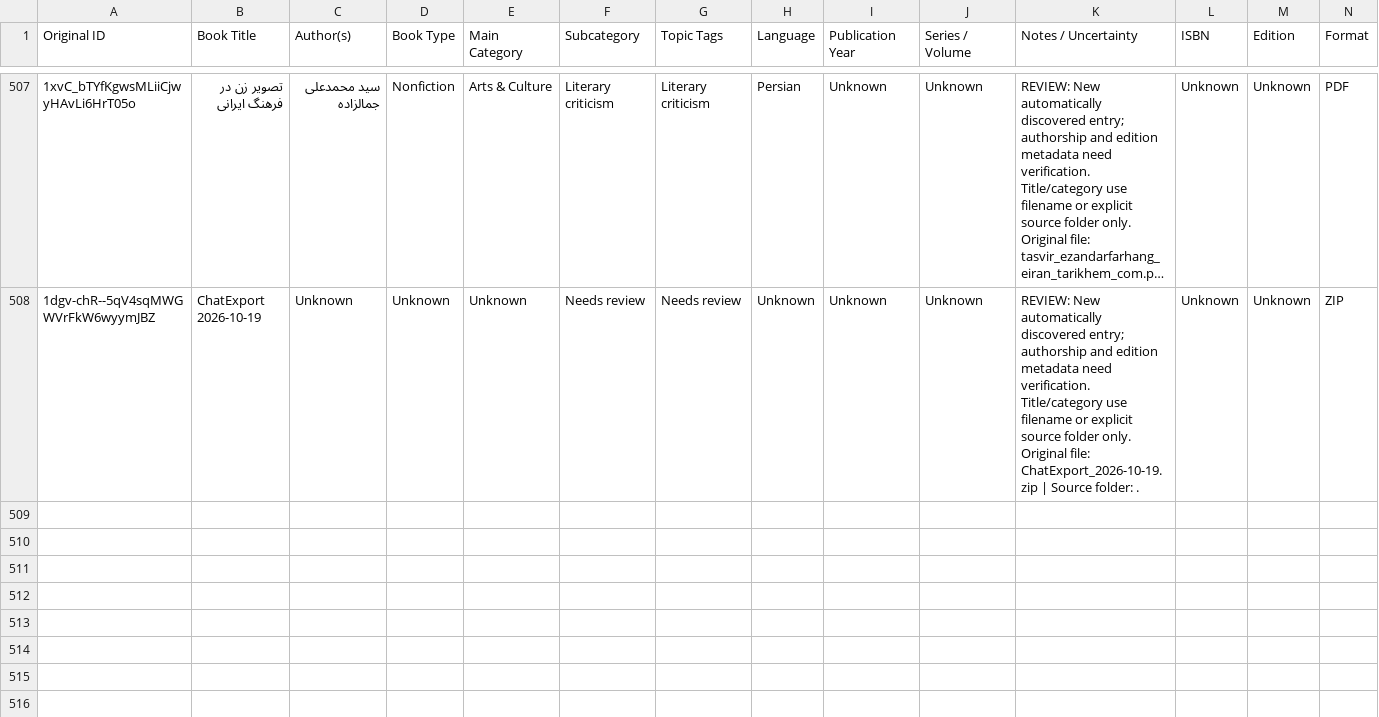
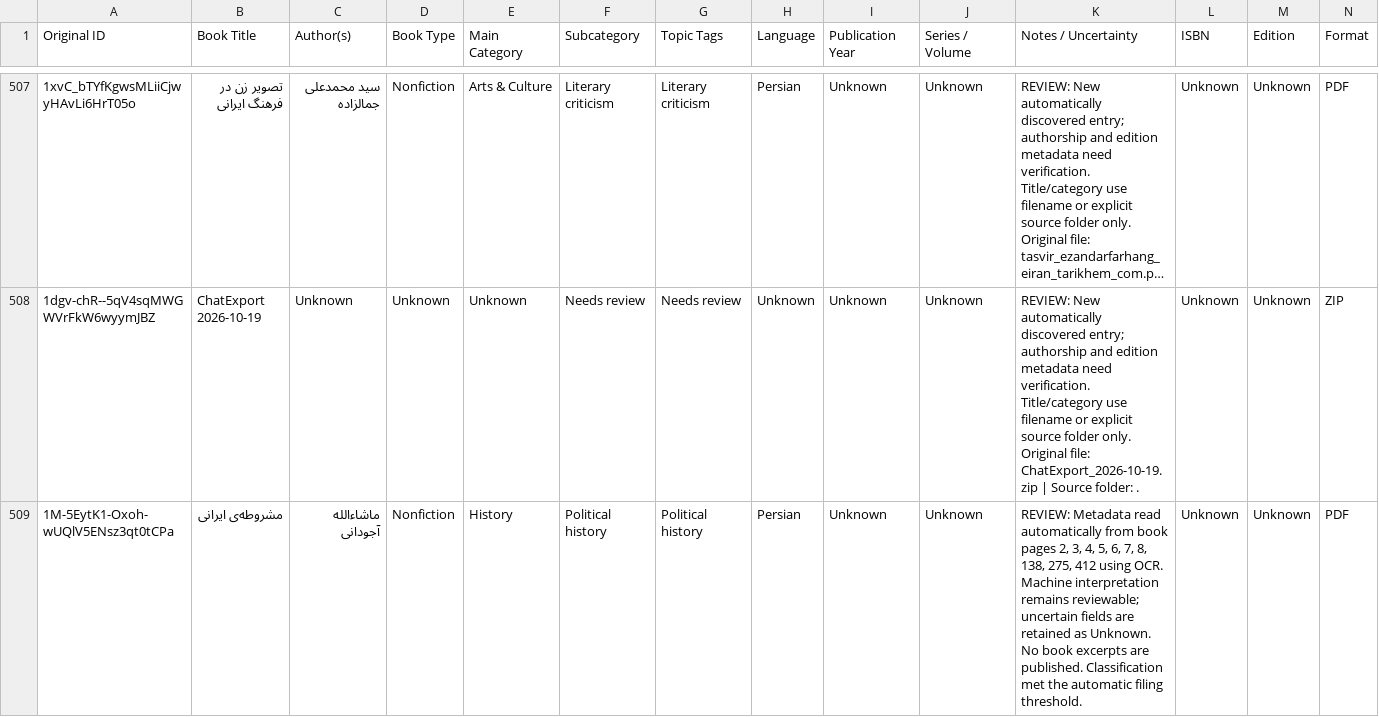
Before and after one commit to ehsanbz/public-library, a CSV file: bookshelf_catalog.csv, drawn as a sheet; only a part is shown, gaps mark what is left out; long unchanged cells end in …; rows hold the shown columns only; the diff names each change by its address in the sheet, - before the commit and + after, or states it on an @@ line.

```diff
--- a/bookshelf_catalog.csv
+++ b/bookshelf_catalog.csv
+row 509: 1M-5EytK1-Oxoh-wUQlV5ENsz3qt0tCPa | مشروطه‌ی ایرانی | ماشاءالله آجودانی | Nonfiction | History | Political history | Political history | Persian | Unknown | Unknown | REVIEW: Metadata read automatically from book pages 2, 3, 4, 5, 6, 7, 8, 138, 275, 412 using OCR. Machine interpretation remains reviewable; uncertain fields are retained as Unknown. No book excerpts are published. Classification met the automatic filing threshold. | Unknown | Unknown | PDF
```
Also changed, not shown: 8 other files.
